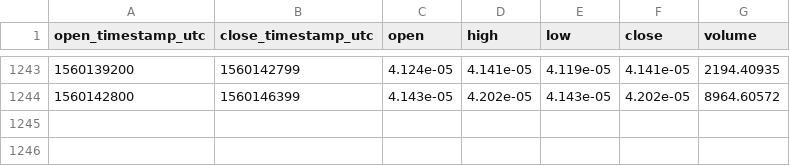
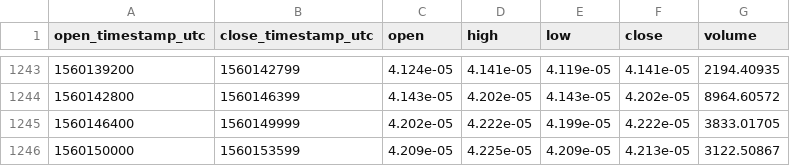
Before and after one commit to cryptobigbro/coinbasepro-ZRX-BTC, a CSV file: coinbasepro-ZRX-BTC-1h.csv, drawn as a sheet; only a part is shown, gaps mark what is left out; the diff names each change by its address in the sheet, - before the commit and + after, or states it on an @@ line.

Commit message:
Update OHLCV data.

```diff
--- a/coinbasepro-ZRX-BTC-1h.csv
+++ b/coinbasepro-ZRX-BTC-1h.csv
+row 1245: 1560146400 | 1560149999 | 4.202e-05 | 4.222e-05 | 4.199e-05 | 4.222e-05 | 3833.01705
+row 1246: 1560150000 | 1560153599 | 4.209e-05 | 4.225e-05 | 4.209e-05 | 4.213e-05 | 3122.50867
```
Also changed, not shown: 1 other file.
